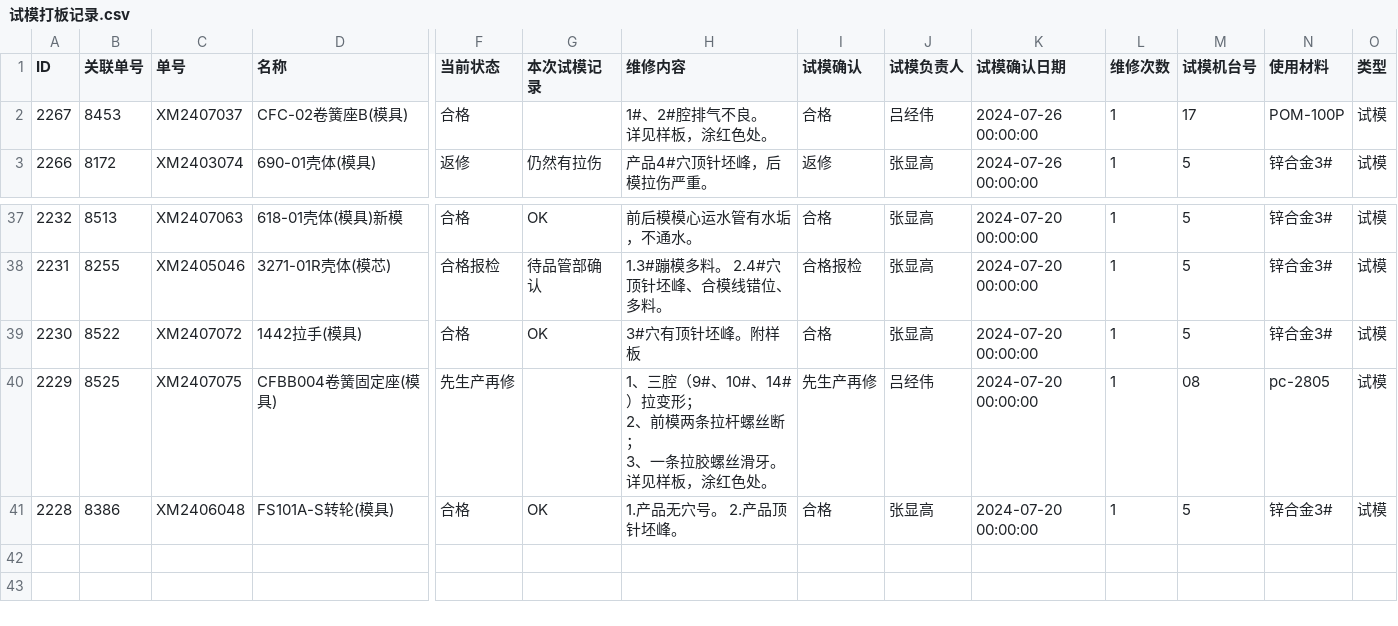
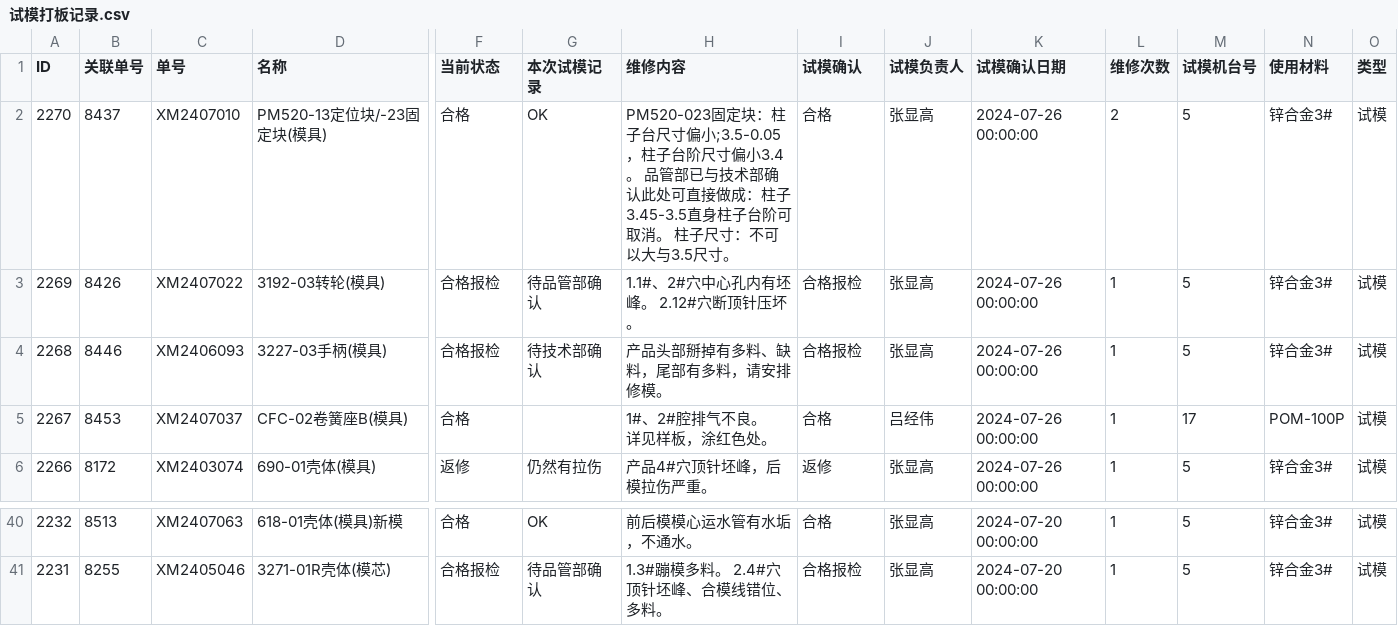
Before and after one commit to lits2024/vig, a CSV file: 试模打板记录.csv, drawn as a sheet; only a part is shown, gaps mark what is left out; removed rows and columns are numbered as before the commit, all else as after; rows hold the shown columns only; ↵ is a line break in a cell; the diff names each change by its address in the sheet, - before the commit and + after, or states it on an @@ line.

Commit message:
Updating 试模打板记录.csv

```diff
--- a/试模打板记录.csv
+++ b/试模打板记录.csv
+row 2: 2270 | 8437 | XM2407010 | PM520-13定位块/-23固定块(模具) | 合格 | OK | PM520-023固定块：柱子台尺寸偏小;3.5-0.05，柱子台阶尺寸偏小3.4。 品管部已与技术部确认此处可直接做成：柱子3.45-3.5直身柱子台阶可取消。 柱子尺寸：不可以大与3.5尺寸。 | 合格 | 张显高 | 2024-07-26 00:00:00 | 2 | 5 | 锌合金3# | 试模
+row 3: 2269 | 8426 | XM2407022 | 3192-03转轮(模具) | 合格报检 | 待品管部确认 | 1.1#、2#穴中心孔内有坯峰。 2.12#穴断顶针压坏。 | 合格报检 | 张显高 | 2024-07-26 00:00:00 | 1 | 5 | 锌合金3# | 试模
+row 4: 2268 | 8446 | XM2406093 | 3227-03手柄(模具) | 合格报检 | 待技术部确认 | 产品头部掰掉有多料、缺料，尾部有多料，请安排修模。 | 合格报检 | 张显高 | 2024-07-26 00:00:00 | 1 | 5 | 锌合金3# | 试模
-row 39: 2230 | 8522 | XM2407072 | 1442拉手(模具) | 合格 | OK | 3#穴有顶针坯峰。附样板 | 合格 | 张显高 | 2024-07-20 00:00:00 | 1 | 5 | 锌合金3# | 试模
-row 40: 2229 | 8525 | XM2407075 | CFBB004卷簧固定座(模具) | 先生产再修 |  | 1、三腔（9#、10#、14#）拉变形； ↵ 2、前模两条拉杆螺丝断； ↵ 3、一条拉胶螺丝滑牙。 ↵ 详见样板，涂红色处。 | 先生产再修 | 吕经伟 | 2024-07-20 00:00:00 | 1 | 08 | pc-2805 | 试模
-row 41: 2228 | 8386 | XM2406048 | FS101A-S转轮(模具) | 合格 | OK | 1.产品无穴号。 2.产品顶针坯峰。 | 合格 | 张显高 | 2024-07-20 00:00:00 | 1 | 5 | 锌合金3# | 试模
```
